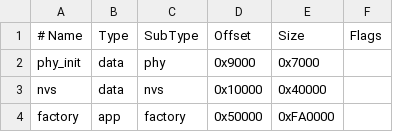
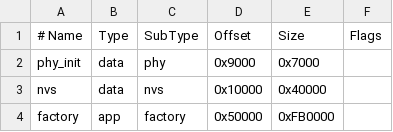
Before and after one commit to schreibfaul1/ESP32-MiniWebRadio, a CSV file: miniwebradio16MB.csv, drawn as a sheet.

Commit message:
all partition tables consolidated

```diff
--- a/miniwebradio16MB.csv
+++ b/miniwebradio16MB.csv
@@ -3,2 +3,2 @@
   nvs,      data,   nvs,       0x10000,  0x40000,
-  factory,  app,    factory,   0x50000,  0xFA0000,
+  factory,  app,    factory,   0x50000,  0xFB0000,
```
Also changed, not shown: miniwebradio4MB.csv, miniwebradio8MB.csv, 19 other files.
